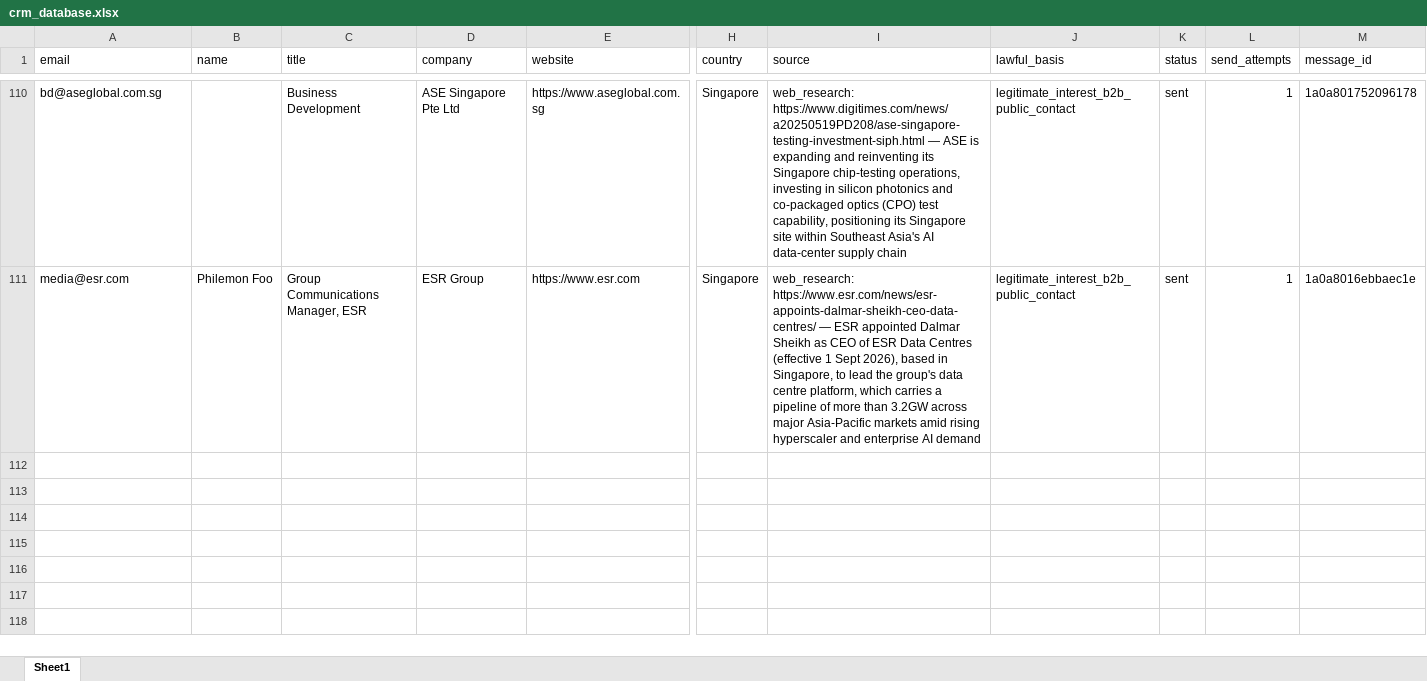
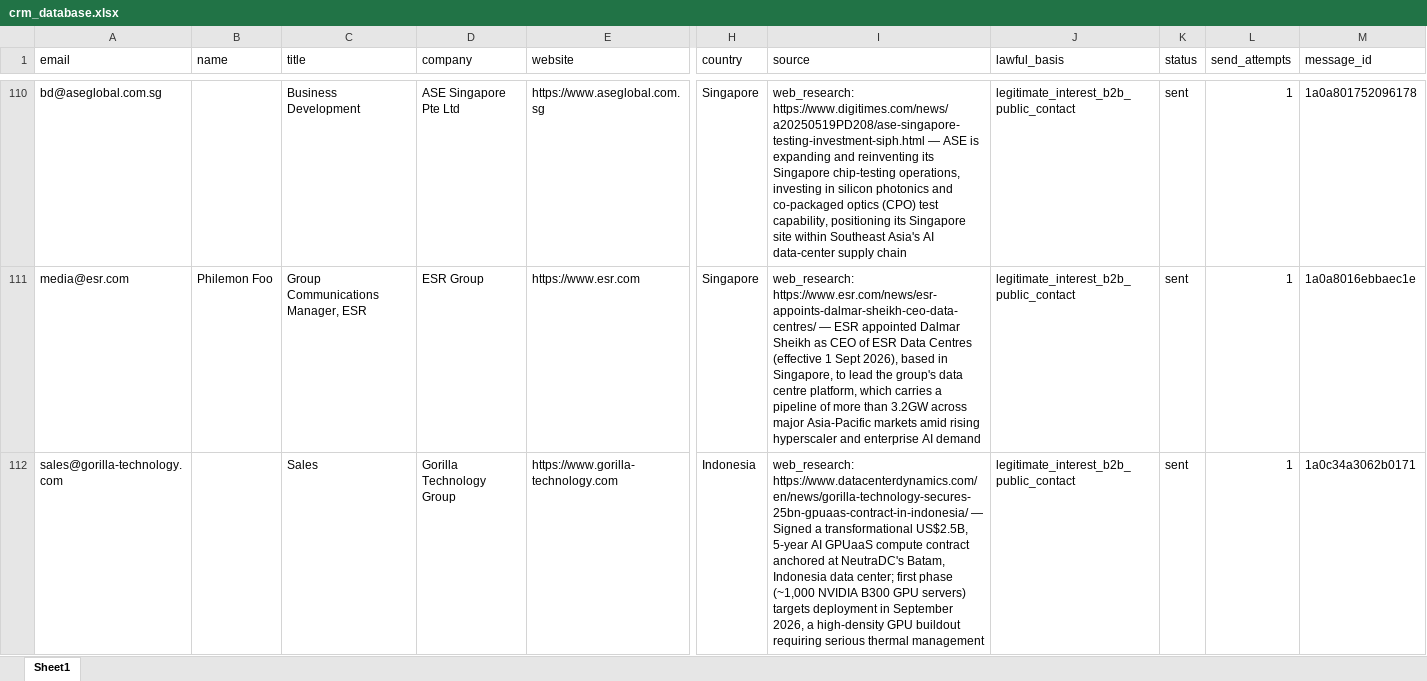
Before and after one commit to alotaibiabdullah836-png/Borealis-Outreach, an Excel workbook: data/crm_database.xlsx, sheet Sheet1, drawn as a sheet; only a part is shown, gaps mark what is left out; values as stored, in another font and other column widths than the file's, no borders; rows hold the shown columns only; the diff names each change by its address in the sheet, - before the commit and + after, or states it on an @@ line.

```diff
--- a/data/crm_database.xlsx (sheet Sheet1)
+++ b/data/crm_database.xlsx (sheet Sheet1)
+row 112: sales@gorilla-technology.com |  | Sales | Gorilla Technology Group | https://www.gorilla-technology.com | Indonesia | web_research: https://www.datacenterdynamics.com/en/news/gorilla-technology-secures-25bn-gpuaas-contract-in-indonesia/ — Signed a transformational US$2.5B, 5-year AI GPUaaS compute contract anchored at NeutraDC's Batam, Indonesia data center; first phase (~1,000 NVIDIA B300 GPU servers) targets deployment in September 2026, a high-density GPU buildout requiring serious thermal management | legitimate_interest_b2b_public_contact | sent | 1 | 1a0c34a3062b0171
```
Also changed, not shown: data/crm_database_full.xlsx.
